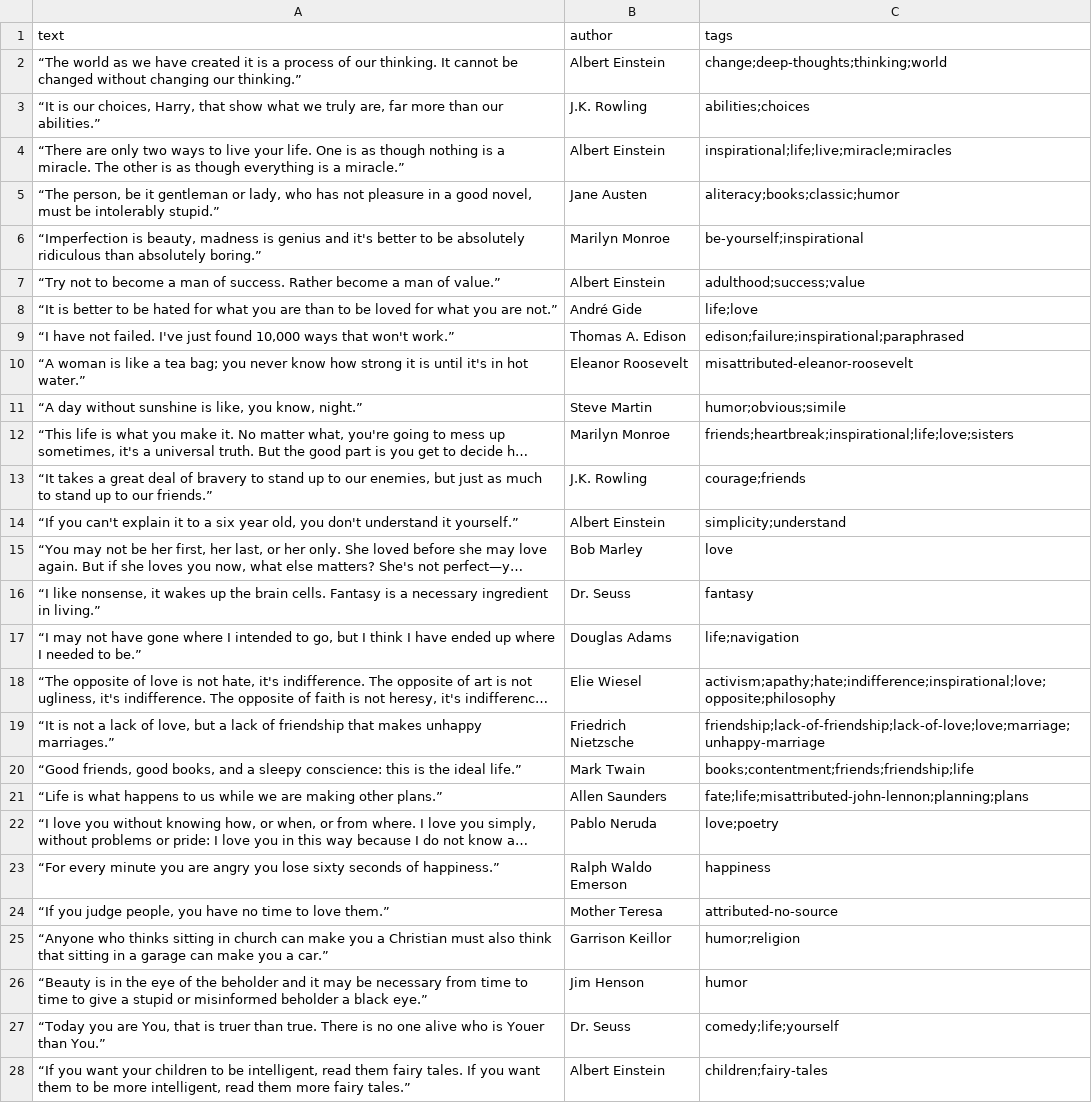
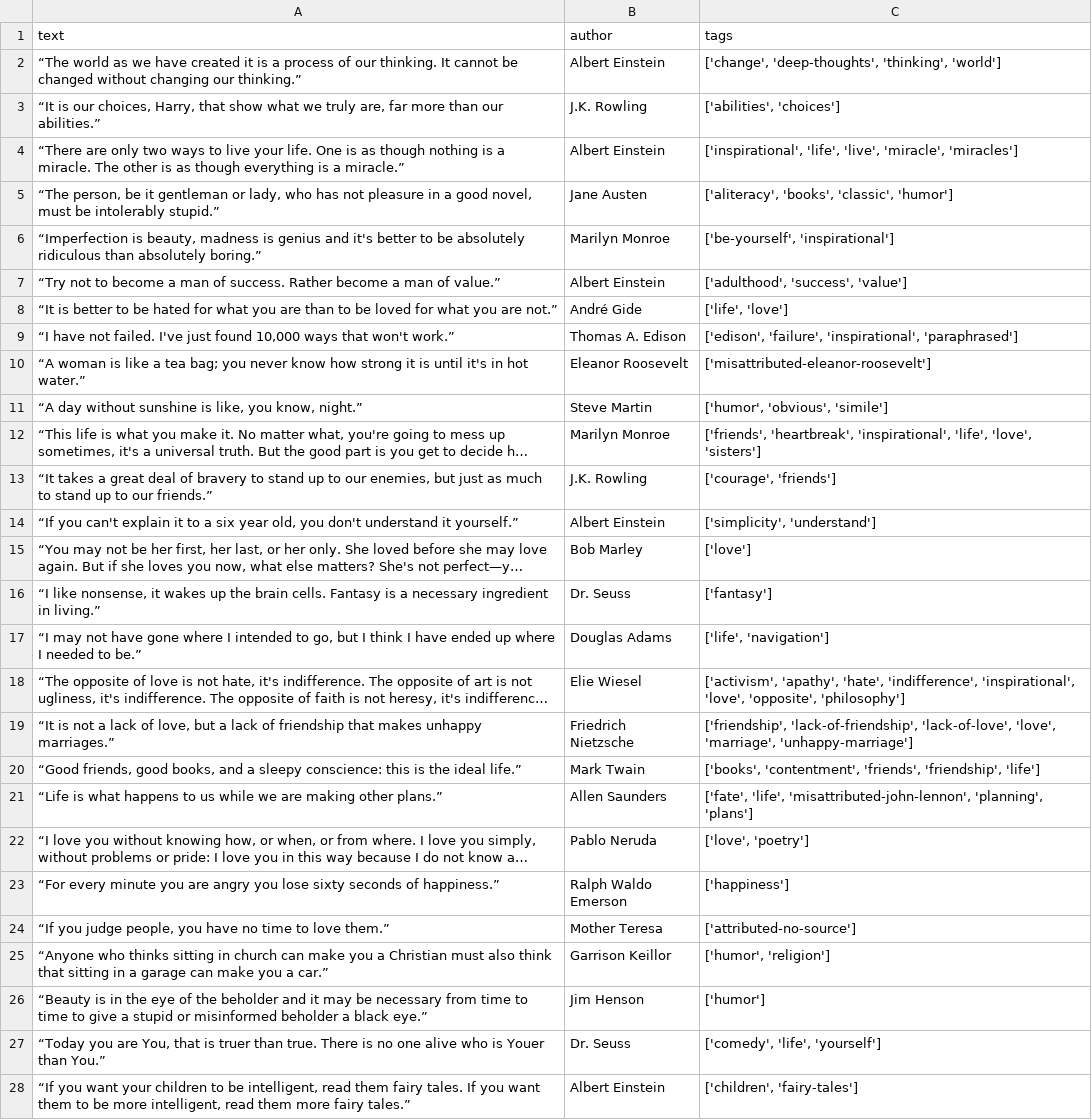
Before and after one commit to mate-academy/py-scrape-quotes, a CSV file: result.csv, drawn as a sheet; only a part is shown; long unchanged cells end in …; the diff covers the shown part only; the diff names each change by its address in the sheet, - before the commit and + after, or states it on an @@ line.

```diff
--- a/result.csv
+++ b/result.csv
-C2 (tags): change;deep-thoughts;thinking;world
+C2 (tags): ['change', 'deep-thoughts', 'thinking', 'world']
-C3 (tags): abilities;choices
+C3 (tags): ['abilities', 'choices']
-C4 (tags): inspirational;life;live;miracle;miracles
+C4 (tags): ['inspirational', 'life', 'live', 'miracle', 'miracles']
-C5 (tags): aliteracy;books;classic;humor
+C5 (tags): ['aliteracy', 'books', 'classic', 'humor']
-C6 (tags): be-yourself;inspirational
+C6 (tags): ['be-yourself', 'inspirational']
-C7 (tags): adulthood;success;value
+C7 (tags): ['adulthood', 'success', 'value']
-C8 (tags): life;love
+C8 (tags): ['life', 'love']
-C9 (tags): edison;failure;inspirational;paraphrased
+C9 (tags): ['edison', 'failure', 'inspirational', 'paraphrased']
-C10 (tags): misattributed-eleanor-roosevelt
+C10 (tags): ['misattributed-eleanor-roosevelt']
-C11 (tags): humor;obvious;simile
+C11 (tags): ['humor', 'obvious', 'simile']
-C12 (tags): friends;heartbreak;inspirational;life;love;sisters
+C12 (tags): ['friends', 'heartbreak', 'inspirational', 'life', 'love', 'sisters']
-C13 (tags): courage;friends
+C13 (tags): ['courage', 'friends']
-C14 (tags): simplicity;understand
+C14 (tags): ['simplicity', 'understand']
-C15 (tags): love
+C15 (tags): ['love']
-C16 (tags): fantasy
+C16 (tags): ['fantasy']
-C17 (tags): life;navigation
+C17 (tags): ['life', 'navigation']
-C18 (tags): activism;apathy;hate;indifference;inspirational;love;opposite;philosophy
+C18 (tags): ['activism', 'apathy', 'hate', 'indifference', 'inspirational', 'love', 'opposite', 'philosophy']
-C19 (tags): friendship;lack-of-friendship;lack-of-love;love;marriage;unhappy-marriage
+C19 (tags): ['friendship', 'lack-of-friendship', 'lack-of-love', 'love', 'marriage', 'unhappy-marriage']
-C20 (tags): books;contentment;friends;friendship;life
+C20 (tags): ['books', 'contentment', 'friends', 'friendship', 'life']
-C21 (tags): fate;life;misattributed-john-lennon;planning;plans
+C21 (tags): ['fate', 'life', 'misattributed-john-lennon', 'planning', 'plans']
-C22 (tags): love;poetry
+C22 (tags): ['love', 'poetry']
-C23 (tags): happiness
+C23 (tags): ['happiness']
-C24 (tags): attributed-no-source
+C24 (tags): ['attributed-no-source']
-C25 (tags): humor;religion
+C25 (tags): ['humor', 'religion']
-C26 (tags): humor
+C26 (tags): ['humor']
-C27 (tags): comedy;life;yourself
+C27 (tags): ['comedy', 'life', 'yourself']
-C28 (tags): children;fairy-tales
+C28 (tags): ['children', 'fairy-tales']
```
Also changed, not shown: 73 edited cells elsewhere in this file, 1 other file.
